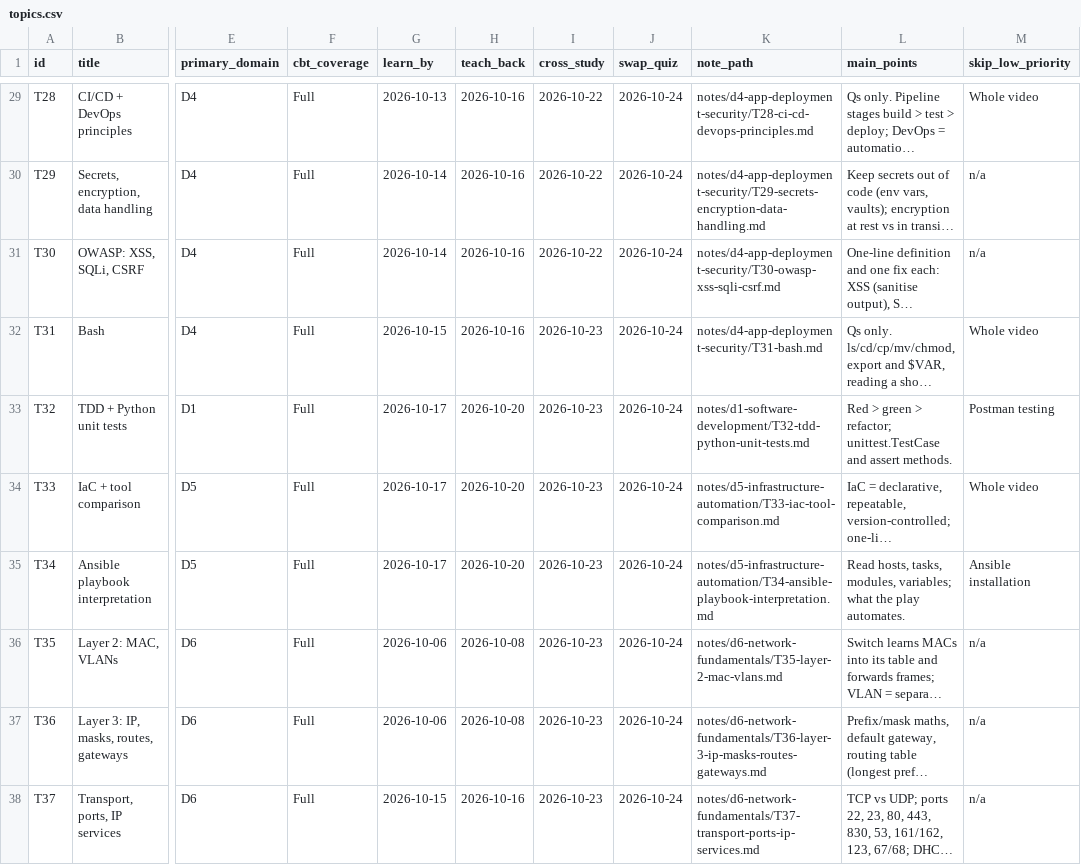
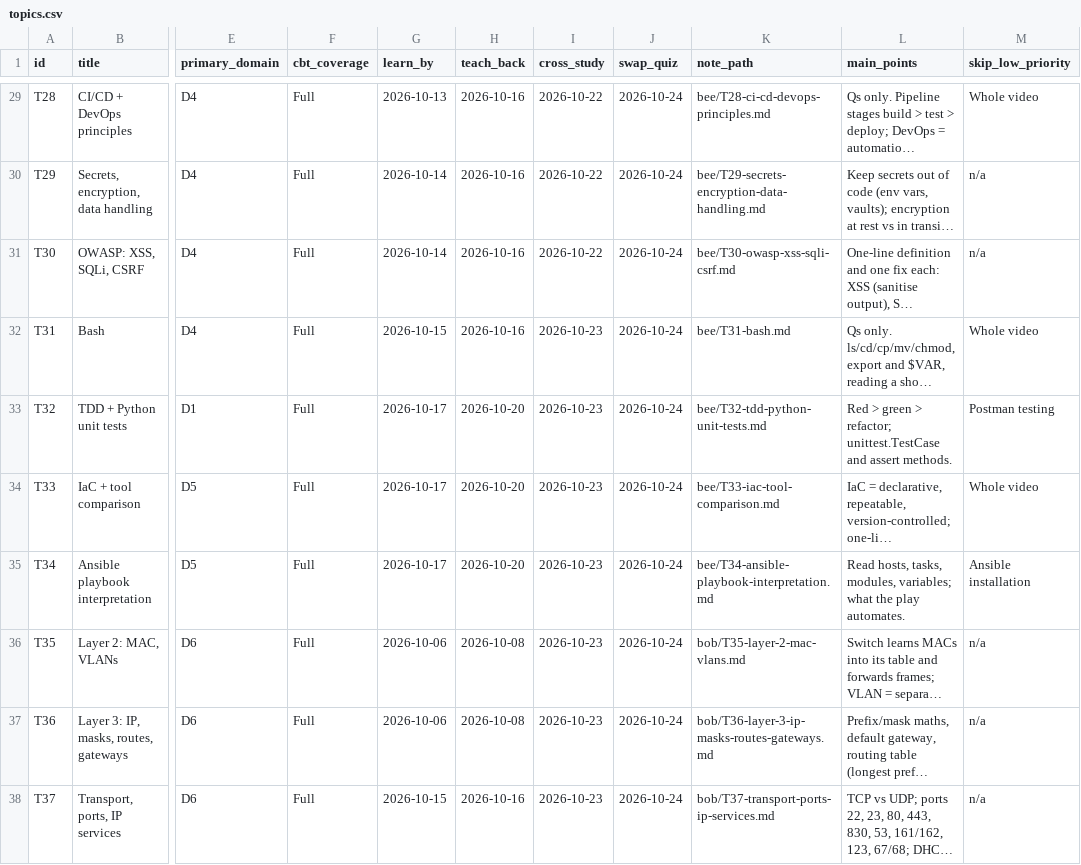
Before and after one commit to beedydo/ccna-auto-study-notes, a CSV file: data/topics.csv, drawn as a sheet; only a part is shown, gaps mark what is left out; long unchanged cells end in …; the diff covers the shown part only; the diff names each change by its address in the sheet, - before the commit and + after, or states it on an @@ line.

Commit message:
Move topic notes into bee/ and bob/; shared context stays at root

```diff
--- a/data/topics.csv
+++ b/data/topics.csv
-K29 (note_path): notes/d4-app-deployment-security/T28-ci-cd-devops-principles.md
+K29 (note_path): bee/T28-ci-cd-devops-principles.md
-K30 (note_path): notes/d4-app-deployment-security/T29-secrets-encryption-data-handling.md
+K30 (note_path): bee/T29-secrets-encryption-data-handling.md
-K31 (note_path): notes/d4-app-deployment-security/T30-owasp-xss-sqli-csrf.md
+K31 (note_path): bee/T30-owasp-xss-sqli-csrf.md
-K32 (note_path): notes/d4-app-deployment-security/T31-bash.md
+K32 (note_path): bee/T31-bash.md
-K33 (note_path): notes/d1-software-development/T32-tdd-python-unit-tests.md
+K33 (note_path): bee/T32-tdd-python-unit-tests.md
-K34 (note_path): notes/d5-infrastructure-automation/T33-iac-tool-comparison.md
+K34 (note_path): bee/T33-iac-tool-comparison.md
-K35 (note_path): notes/d5-infrastructure-automation/T34-ansible-playbook-interpretation.md
+K35 (note_path): bee/T34-ansible-playbook-interpretation.md
-K36 (note_path): notes/d6-network-fundamentals/T35-layer-2-mac-vlans.md
+K36 (note_path): bob/T35-layer-2-mac-vlans.md
-K37 (note_path): notes/d6-network-fundamentals/T36-layer-3-ip-masks-routes-gateways.md
+K37 (note_path): bob/T36-layer-3-ip-masks-routes-gateways.md
-K38 (note_path): notes/d6-network-fundamentals/T37-transport-ports-ip-services.md
+K38 (note_path): bob/T37-transport-ports-ip-services.md
```
Also changed, not shown: 37 edited cells elsewhere in this file, 58 other files.
